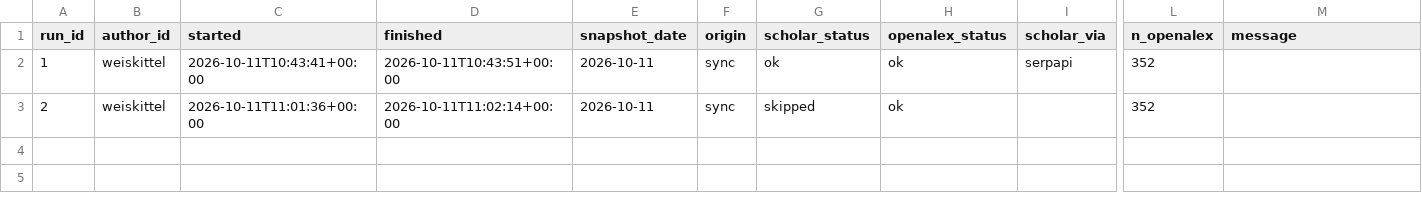
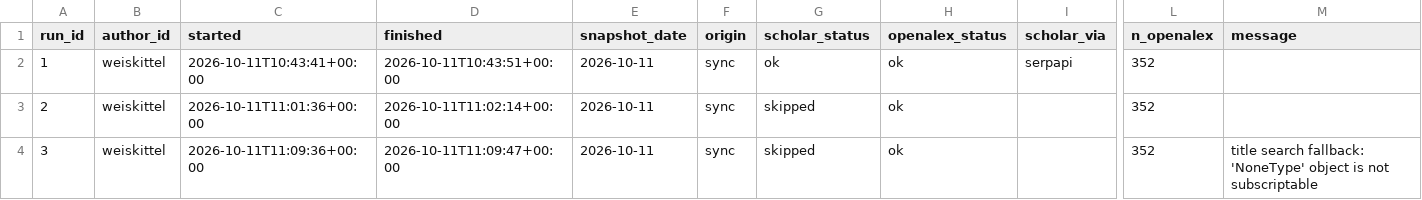
Before and after one commit to holoros/pubtrack, a CSV file: data/runs.csv, drawn as a sheet; only a part is shown, gaps mark what is left out; rows hold the shown columns only; the diff names each change by its address in the sheet, - before the commit and + after, or states it on an @@ line.

```diff
--- a/data/runs.csv
+++ b/data/runs.csv
+row 4: 3 | weiskittel | 2026-10-11T11:09:36+00:00 | 2026-10-11T11:09:47+00:00 | 2026-10-11 | sync | skipped | ok |  | 352 | title search fallback: 'NoneType' object is not subscriptable
```
Also changed, not shown: data/metrics.csv, data/title_lookups.csv, 5 other files.
